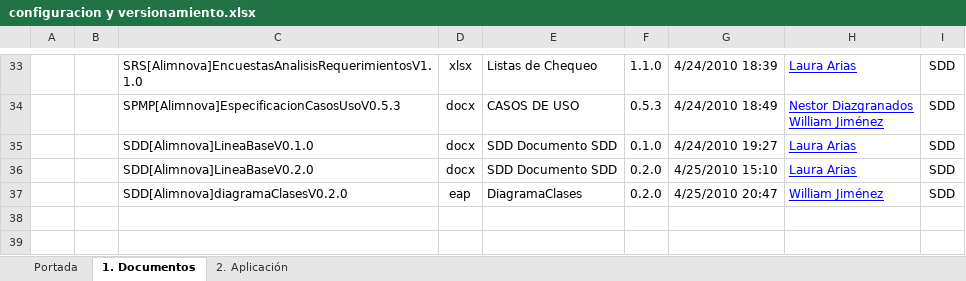
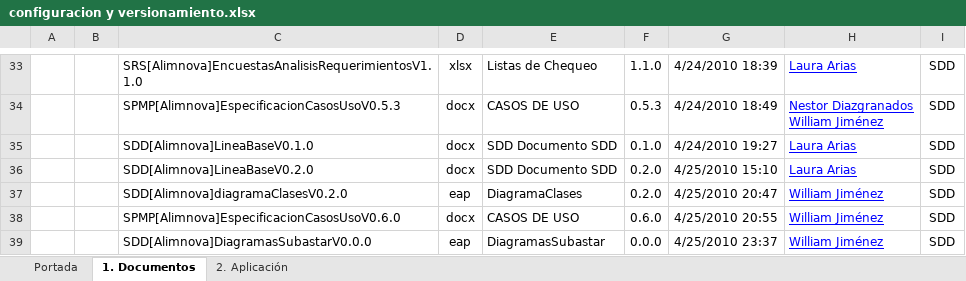
Before and after one commit to doomer4646/alimnova, an Excel workbook: Org. Interna/configuracion y versionamiento.xlsx, sheet 1. Documentos, drawn as a sheet; only a part is shown, gaps mark what is left out; values as stored, in another font and other column widths than the file's, no borders; table styles not drawn; the diff names each change by its address in the sheet, - before the commit and + after, or states it on an @@ line.

```diff
--- a/Org. Interna/configuracion y versionamiento.xlsx (sheet 1. Documentos)
+++ b/Org. Interna/configuracion y versionamiento.xlsx (sheet 1. Documentos)
+row 38:  |  | SPMP[Alimnova]EspecificacionCasosUsoV0.6.0 | docx | CASOS DE USO | 0.6.0 | 4/25/2010 20:55 | William Jiménez | SDD
+row 39:  |  | SDD[Alimnova]DiagramasSubastarV0.0.0 | eap | DiagramasSubastar | 0.0.0 | 4/25/2010 23:37 | William Jiménez | SDD
```
Also changed, not shown: 4 other files.
